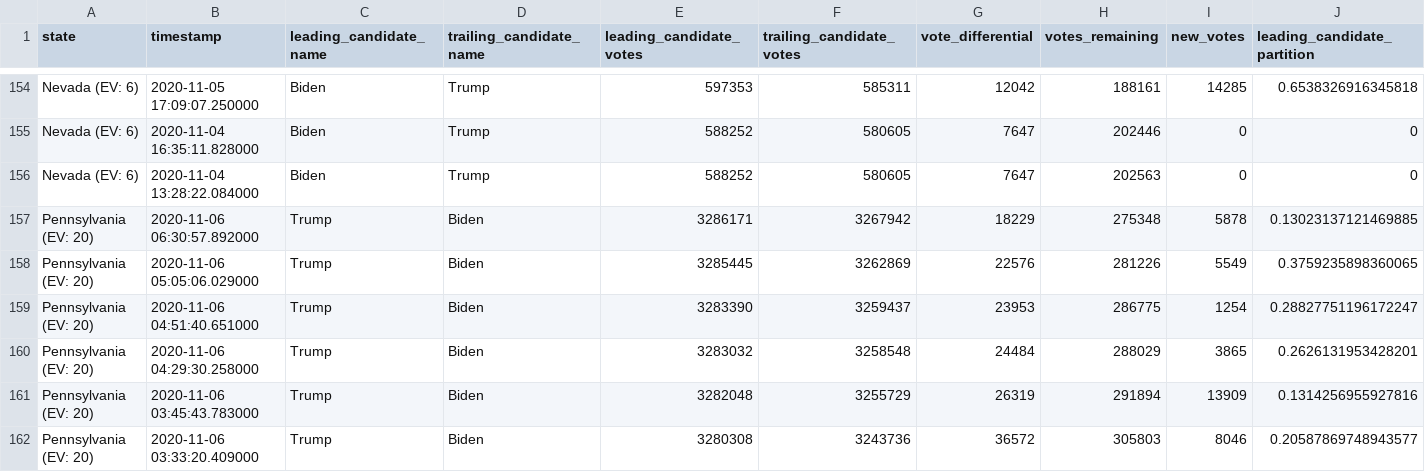
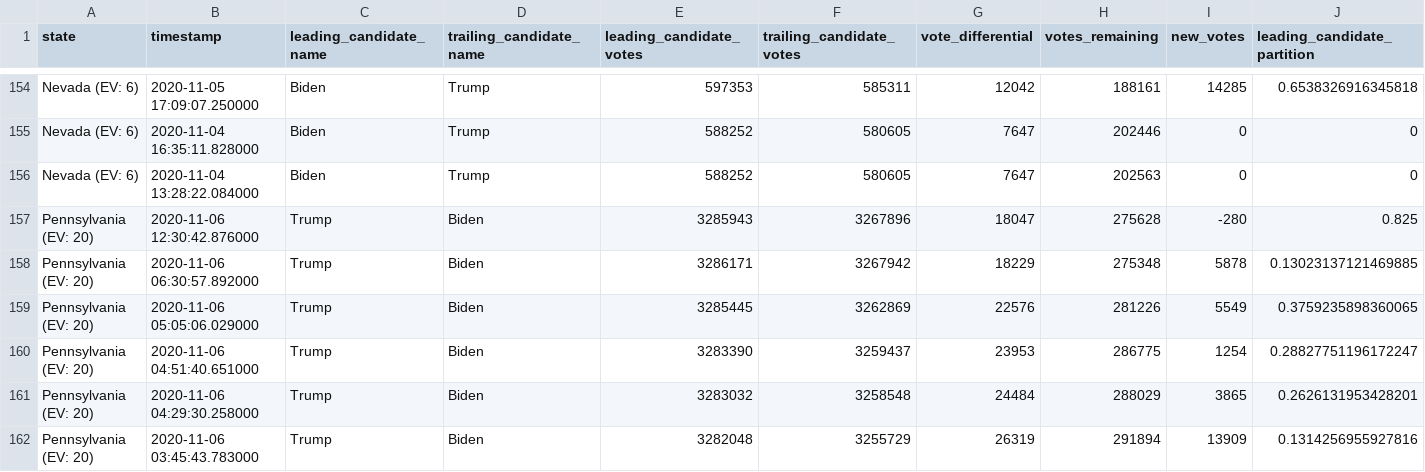
Before and after one commit to hellopat/nyt-2020-election-scraper, a CSV file: battleground-state-changes.csv, drawn as a sheet; only a part is shown, gaps mark what is left out; the shorter side is filled out with more unchanged rows; rows hold the shown columns only; the diff names each change by its address in the sheet, - before the commit and + after, or states it on an @@ line.

```diff
--- a/battleground-state-changes.csv
+++ b/battleground-state-changes.csv
+row 157: Pennsylvania (EV: 20) | 2020-11-06 12:30:42.876000 | Trump | Biden | 3285943 | 3267896 | 18047 | 275628 | -280 | 0.825
```
Also changed, not shown: 3 other files.
